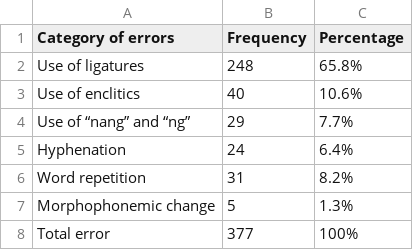
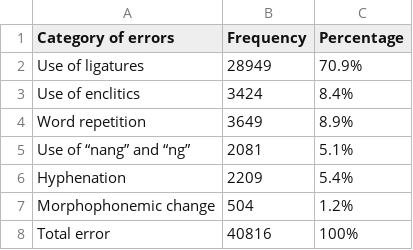
Before and after one commit to rerebabu/Tinta-GEG, a CSV file: error_distribution.csv, drawn as a sheet.

Commit message:
Added operation distribution tracking and CSV export

```diff
--- a/error_distribution.csv
+++ b/error_distribution.csv
@@ -1,8 +1,8 @@
 Category of errors,Frequency,Percentage
-Use of ligatures,248,65.8%
-Use of enclitics,40,10.6%
-Use of “nang” and “ng”,29,7.7%
-Hyphenation,24,6.4%
-Word repetition,31,8.2%
-Morphophonemic change,5,1.3%
-Total error,377,100%
+Use of ligatures,28949,70.9%
+Use of enclitics,3424,8.4%
+Word repetition,3649,8.9%
+Use of “nang” and “ng”,2081,5.1%
+Hyphenation,2209,5.4%
+Morphophonemic change,504,1.2%
+Total error,40816,100%
```
Also changed, not shown: 4 other files.
